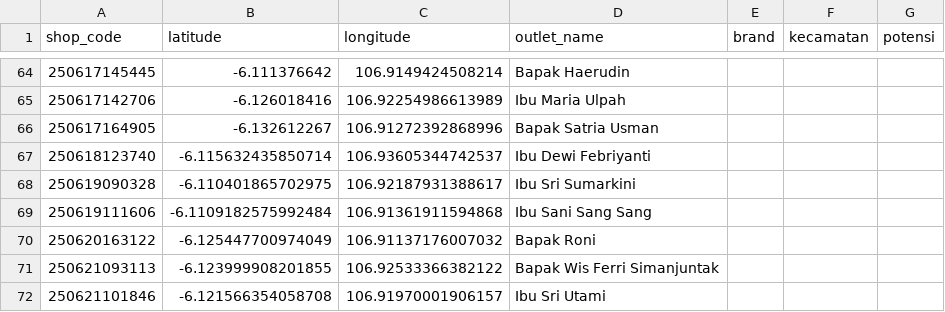
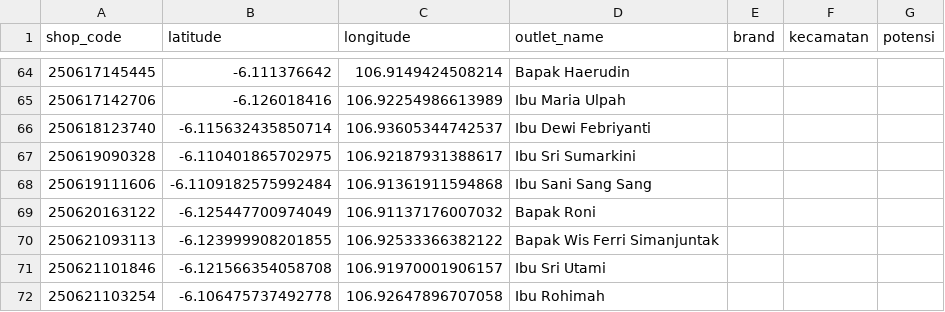
Before and after one commit to AlimanIrawan/indonesia-map-feishu-integration, a CSV file: public/markers.csv, drawn as a sheet; only a part is shown, gaps mark what is left out; the shorter side is filled out with more unchanged rows.

Commit message:
Update markers.csv

```diff
--- a/public/markers.csv
+++ b/public/markers.csv
@@ -65,3 +65,2 @@ shop_code,latitude,longitude,outlet_name,brand,kecamatan,potensi
 250617142706,-6.126018416,106.92254986613989,Ibu Maria Ulpah,,,
-250617164905,-6.132612267,106.91272392868996,Bapak Satria Usman,,,
 250618123740,-6.115632435850714,106.93605344742537,Ibu Dewi Febriyanti,,,
```
